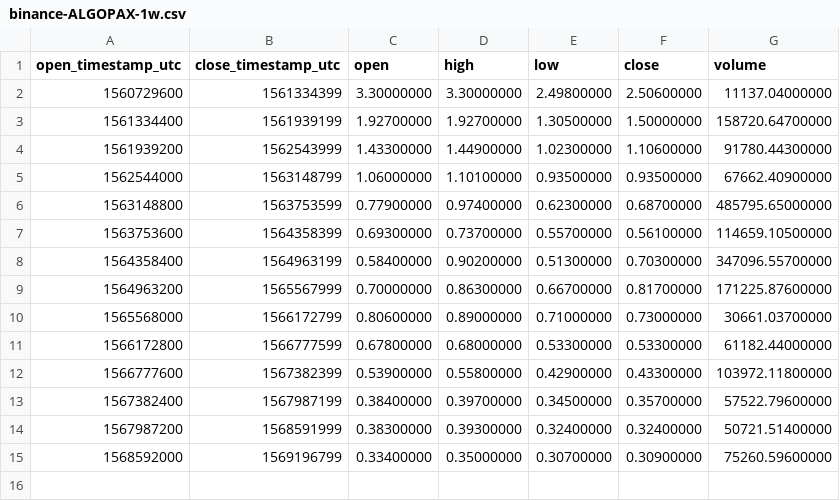
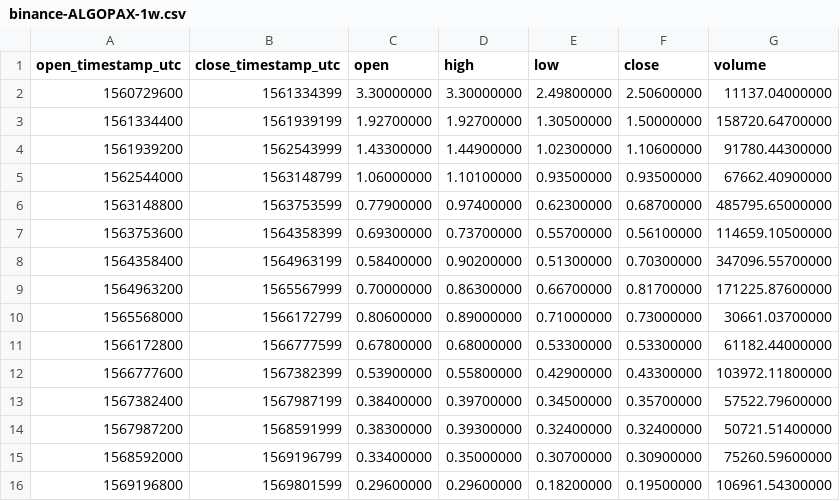
Before and after one commit to cryptobigbro/binance-ALGOPAX, a CSV file: binance-ALGOPAX-1w.csv, drawn as a sheet; the diff names each change by its address in the sheet, - before the commit and + after, or states it on an @@ line.

```diff
--- a/binance-ALGOPAX-1w.csv
+++ b/binance-ALGOPAX-1w.csv
+row 16: 1569196800 | 1569801599 | 0.29600000 | 0.29600000 | 0.18200000 | 0.19500000 | 106961.54300000
```
Also changed, not shown: binance-ALGOPAX-1d.csv, binance-ALGOPAX-1h.csv.
